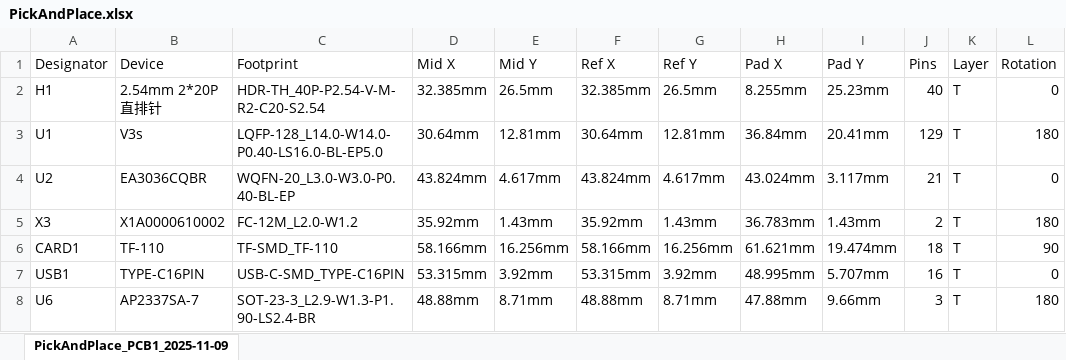
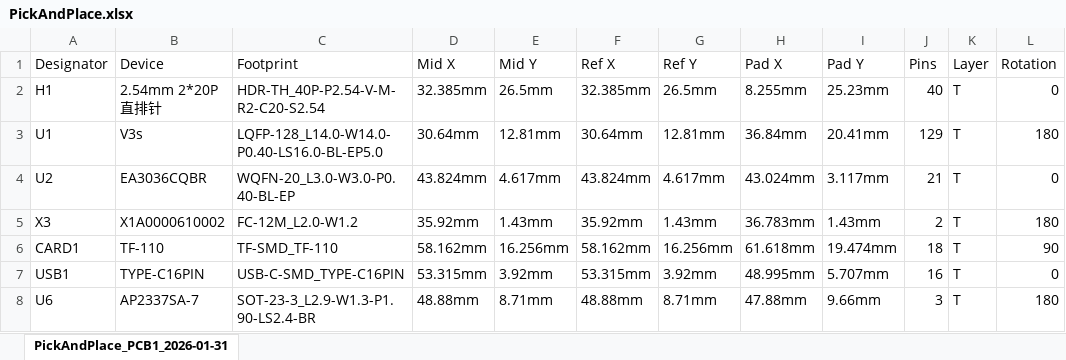
Before and after one commit to Outdatedcandy92/V3S-SBC, an Excel workbook: src/production/PickAndPlace.xlsx, sheet PickAndPlace_PCB1_2026-01-31, drawn as a sheet; only a part is shown; values as stored, in another font and other column widths than the file's, no borders; the diff covers the shown part only; the diff names each change by its address in the sheet, - before the commit and + after, or states it on an @@ line.

```diff
--- a/src/production/PickAndPlace.xlsx (sheet PickAndPlace_PCB1_2026-01-31)
+++ b/src/production/PickAndPlace.xlsx (sheet PickAndPlace_PCB1_2026-01-31)
-sheet tab: PickAndPlace_PCB1_2025-11-09
+sheet tab: PickAndPlace_PCB1_2026-01-31
-D6 (Mid X): 58.166mm
+D6 (Mid X): 58.162mm
-F6 (Ref X): 58.166mm
+F6 (Ref X): 58.162mm
-H6 (Pad X): 61.621mm
+H6 (Pad X): 61.618mm
```
Also changed, not shown: 12 added rows, 1 removed row and 4 edited cells elsewhere in this sheet, 6 other files.
